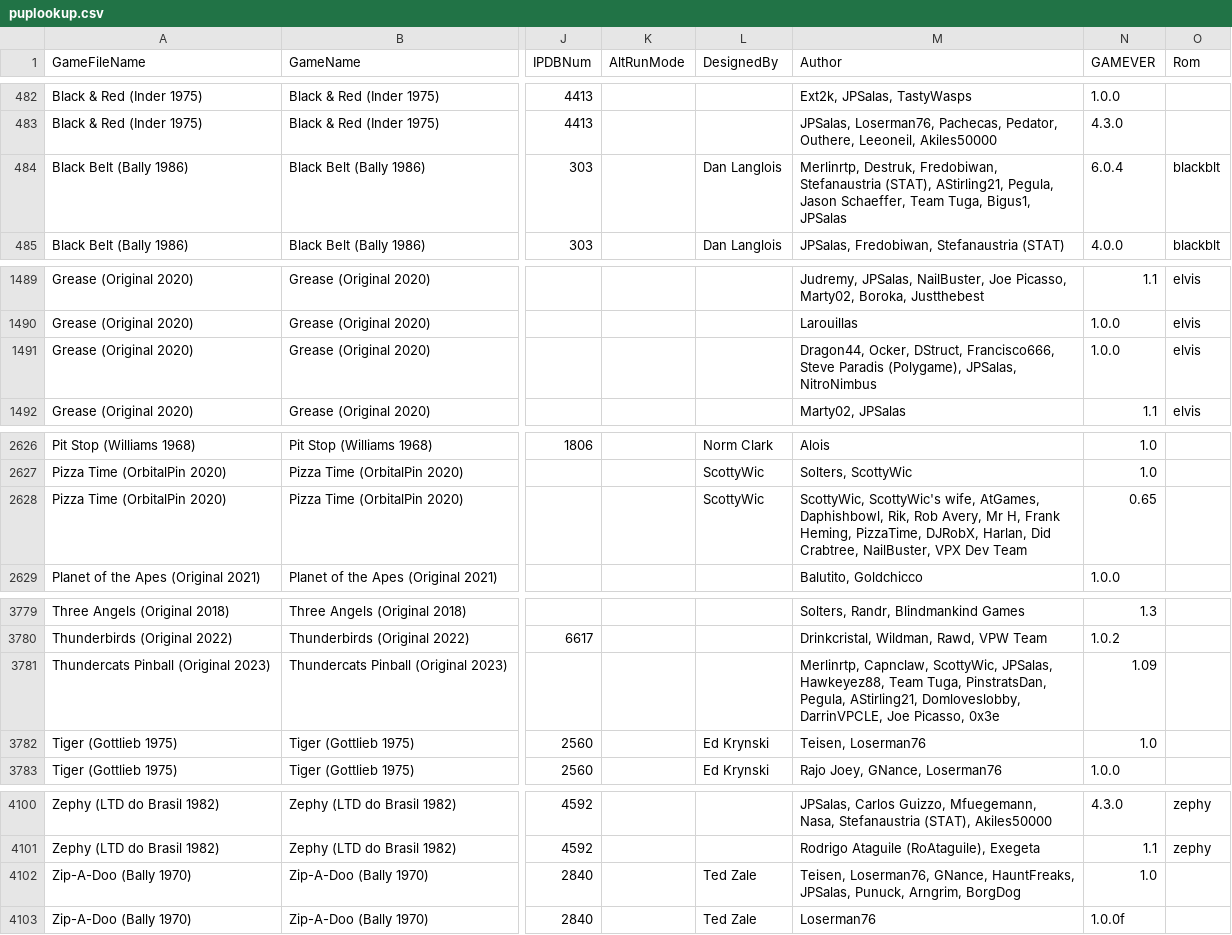
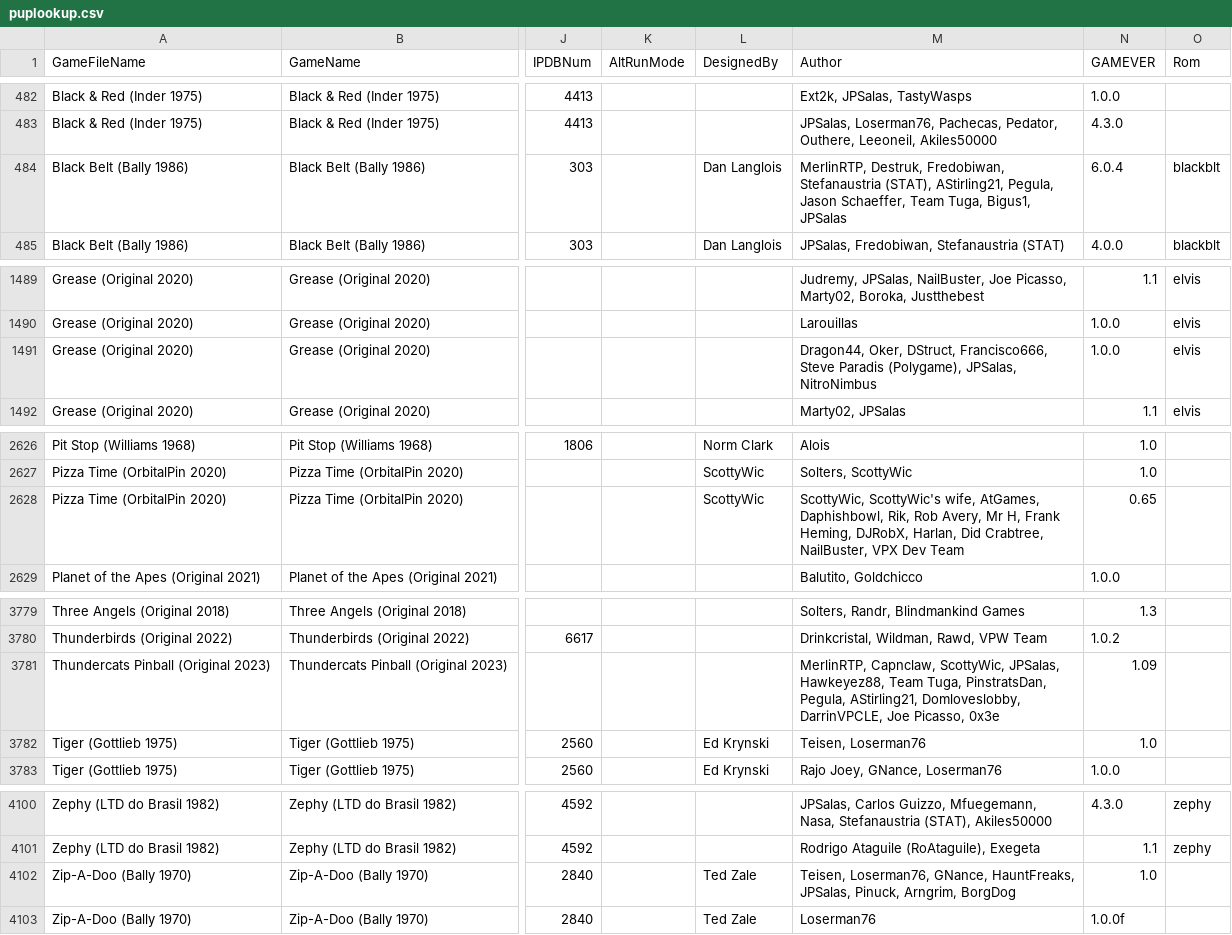
Before and after one commit to VirtualPinballSpreadsheet/vps-db, a CSV file: db/puplookup.csv, drawn as a sheet; only a part is shown, gaps mark what is left out; the diff names each change by its address in the sheet, - before the commit and + after, or states it on an @@ line.

Commit message:
UPDATE DB: (a9b79f1) GAME:__fy1P9r - Updated Sharkey's Shootout

```diff
--- a/db/puplookup.csv
+++ b/db/puplookup.csv
-M484 (Author): Merlinrtp, Destruk, Fredobiwan,…
+M484 (Author): MerlinRTP, Destruk, Fredobiwan,…
-M1491 (Author): Dragon44, Ocker, DStruct, Francisco666,…
+M1491 (Author): Dragon44, Oker, DStruct, Francisco666,…
-M2628 (Author): …Frank Heming, PizzaTime, DJRobX, Harlan,…
+M2628 (Author): …Frank Heming, DJRobX, Harlan,…
-M3781 (Author): Merlinrtp, Capnclaw, ScottyWic,…
+M3781 (Author): MerlinRTP, Capnclaw, ScottyWic,…
-M4102 (Author): …HauntFreaks, JPSalas, Punuck, Arngrim, BorgDog
+M4102 (Author): …HauntFreaks, JPSalas, Pinuck, Arngrim, BorgDog
```
Also changed, not shown: 1 other file.
